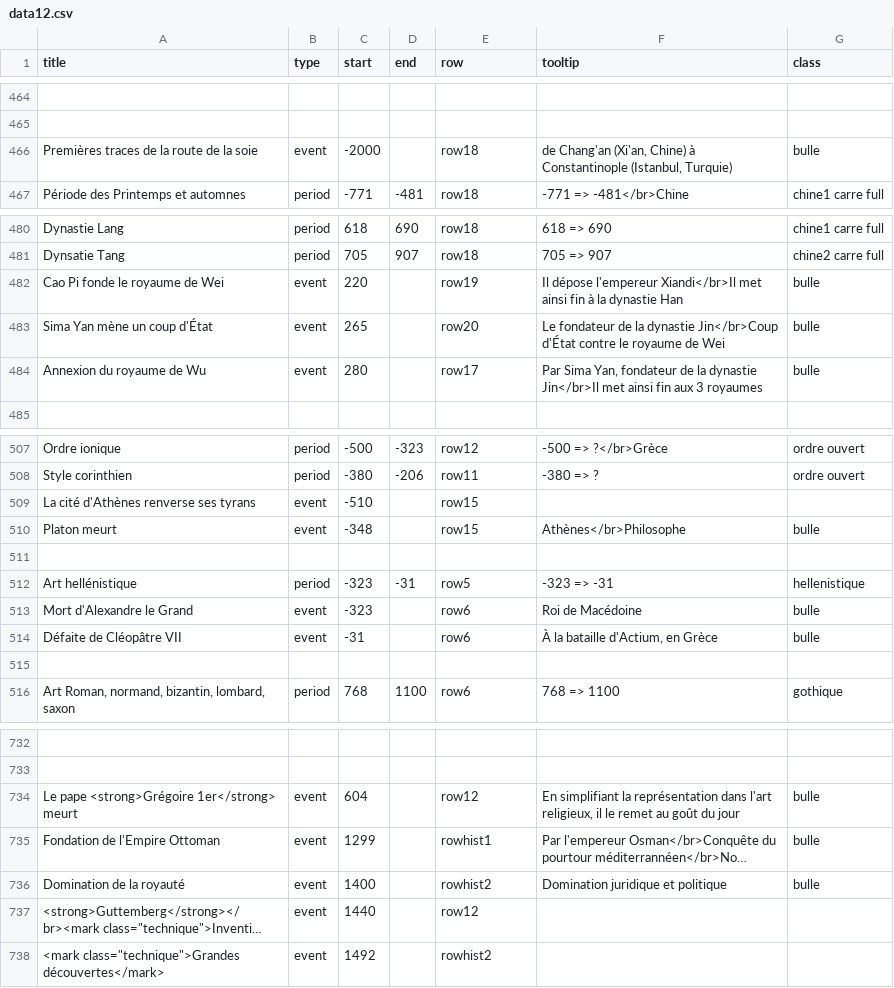
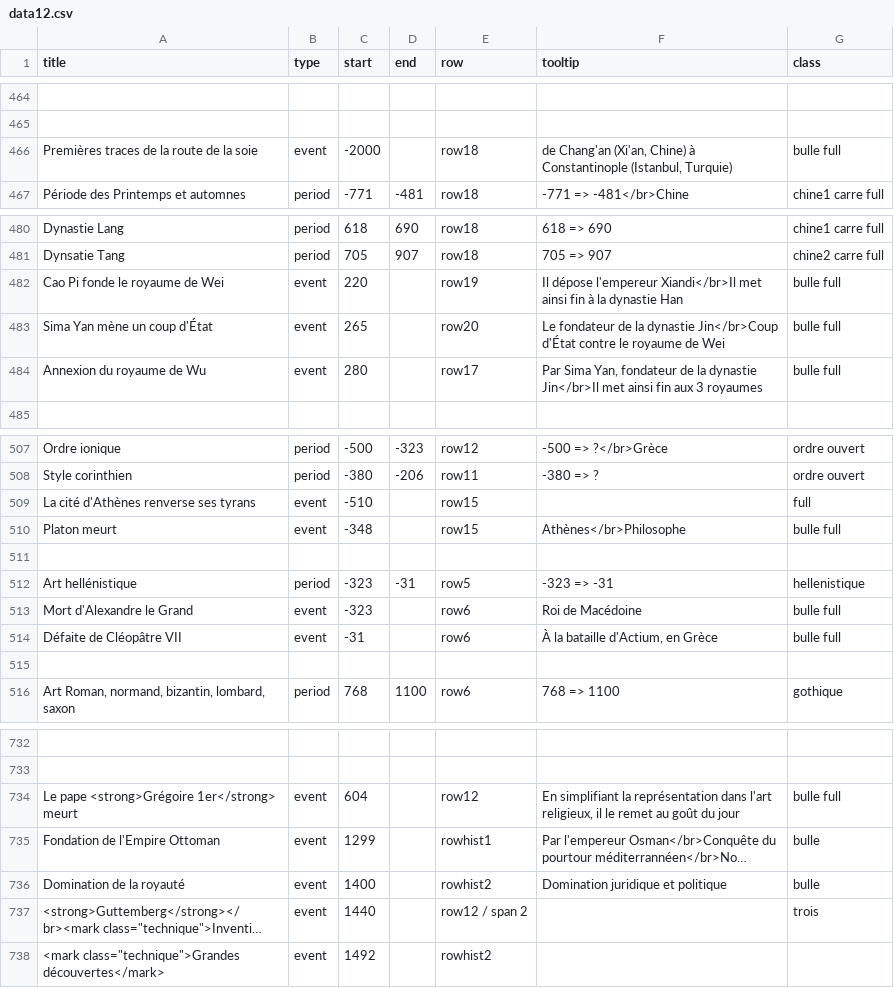
Before and after one commit to marieboishus/frise-chronologique-design, a CSV file: data12.csv, drawn as a sheet; only a part is shown, gaps mark what is left out; long unchanged cells end in …; the diff covers the shown part only; the diff names each change by its address in the sheet, - before the commit and + after, or states it on an @@ line.

```diff
--- a/data12.csv
+++ b/data12.csv
-G466 (class): bulle
+G466 (class): bulle full
-G482:G484 (class): bulle
+G482:G484 (class): bulle full
-G509 (class): (empty)
+G509 (class): full
-G510 (class): bulle
+G510 (class): bulle full
-G513:G514 (class): bulle
+G513:G514 (class): bulle full
-G734 (class): bulle
+G734 (class): bulle full
-E737 (row): row12
+E737 (row): row12 / span 2
-G737 (class): (empty)
+G737 (class): trois
```
Also changed, not shown: 20 edited cells elsewhere in this file.
